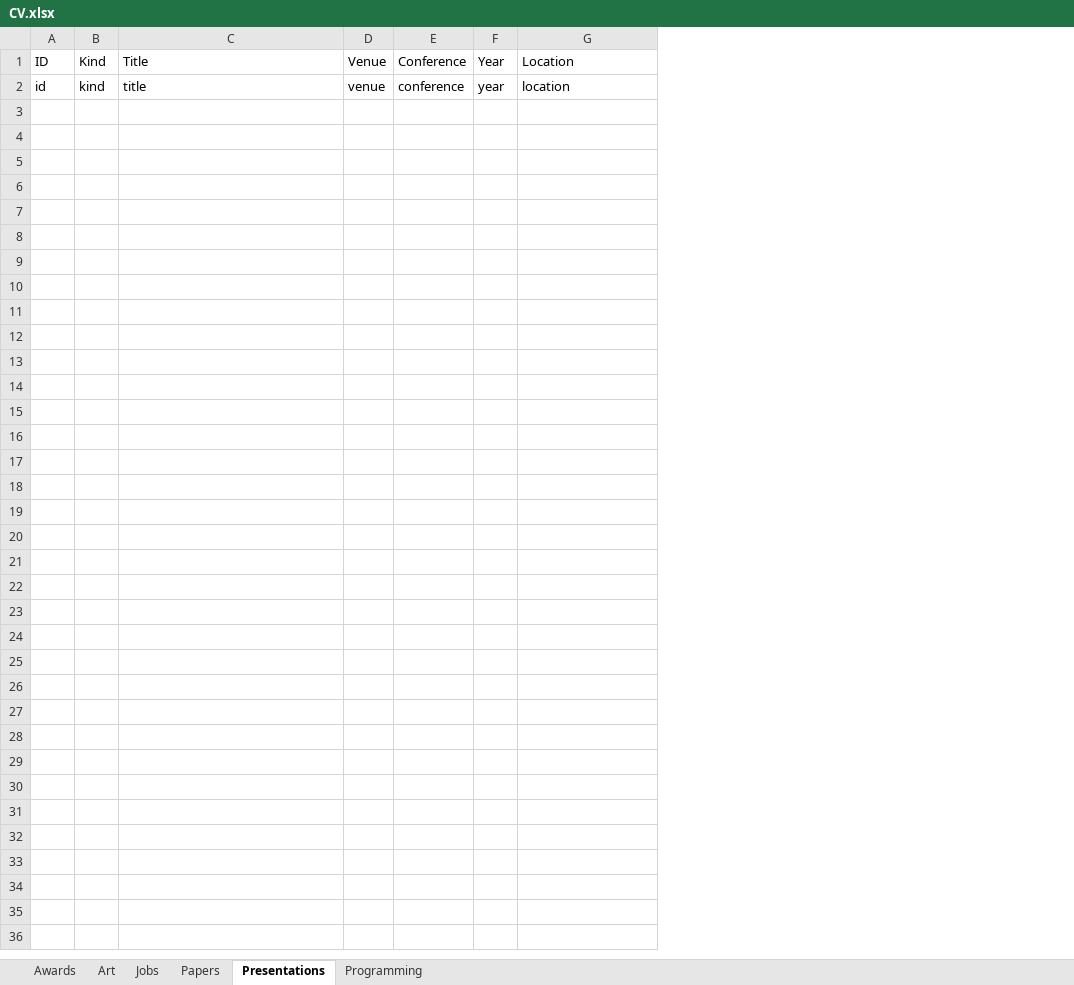
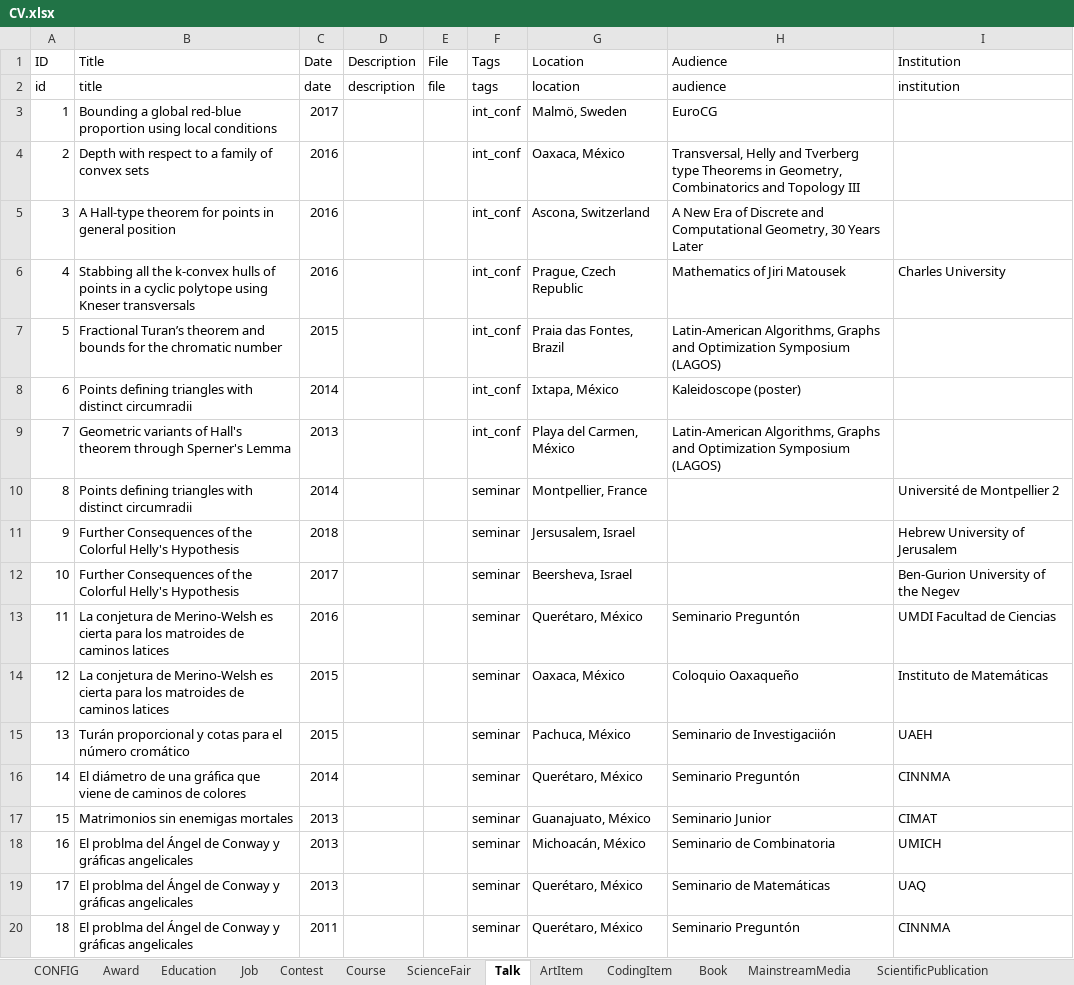
Before and after one commit to leomtz/personalpage, an Excel workbook: data/CV.xlsx, sheet Talk, drawn as a sheet; only a part is shown; values as stored, in another font and other column widths than the file's, no borders; removed rows and columns are numbered as before the commit, all else as after; the diff covers the shown part only; the diff names each change by its address in the sheet, - before the commit and + after, or states it on an @@ line.

Commit message:
Big differences on how the classes and sections are managed now. Tag Filtering.
- A config sheet was added to CV
- A sections and subsections manager was added to the pagee
- Now the classes are defined by inheritance
- tag-filtering implemented
- Minor visual changes

```diff
--- a/data/CV.xlsx (sheet Talk)
+++ b/data/CV.xlsx (sheet Talk)
-sheet tab: Awards
+sheet tab: Award
-sheet tab: Art
+sheet tab: ArtItem
-sheet tab: Jobs
+sheet tab: Job
-sheet tab: Papers
+sheet tab: ScientificPublication
-sheet tab: Presentations
+sheet tab: Talk
-sheet tab: Programming
+sheet tab: CodingItem
+sheet tab: CONFIG
+sheet tab: Education
+sheet tab: Contest
+sheet tab: Course
+sheet tab: ScienceFair
+sheet tab: Book
+sheet tab: MainstreamMedia
@@ sheet tab order changed: CONFIG | Award | Education | Job | Contest | Course | ScienceFair | Talk | ArtItem | CodingItem | Book | MainstreamMedia | ScientificPublication @@
-column B (Kind), row 2: kind
-column D (Venue), row 2: venue
-column E (Conference), row 2: conference
-column F (Year), row 2: year
+column C (Date), row 2: date
+column D (Description), row 2: description
+column E (File), row 2: file
+column F (Tags), row 2: tags
+column H (Audience), row 2: audience
+column I (Institution), row 2: institution
+row 3: 1 | Bounding a global red-blue proportion using local conditions | 2017 |  |  | int_conf | Malmö, Sweden | EuroCG
+row 4: 2 | Depth with respect to a family of convex sets | 2016 |  |  | int_conf | Oaxaca, México | Transversal, Helly and Tverberg type Theorems in Geometry, Combinatorics and Topology III
+row 5: 3 | A Hall-type theorem for points in general position | 2016 |  |  | int_conf | Ascona, Switzerland | A New Era of Discrete and Computational Geometry, 30 Years Later
+row 6: 4 | Stabbing all the k-convex hulls of points in a cyclic polytope using Kneser transversals | 2016 |  |  | int_conf | Prague, Czech Republic | Mathematics of Jiri Matousek | Charles University
+row 7: 5 | Fractional Turan’s theorem and bounds for the chromatic number | 2015 |  |  | int_conf | Praia das Fontes, Brazil | Latin-American Algorithms, Graphs and Optimization Symposium (LAGOS)
+row 8: 6 | Points defining triangles with distinct circumradii | 2014 |  |  | int_conf | Ixtapa, México | Kaleidoscope (poster)
+row 9: 7 | Geometric variants of Hall's theorem through Sperner's Lemma | 2013 |  |  | int_conf | Playa del Carmen, México | Latin-American Algorithms, Graphs and Optimization Symposium (LAGOS)
+row 10: 8 | Points defining triangles with distinct circumradii | 2014 |  |  | seminar | Montpellier, France |  | Université de Montpellier 2
+row 11: 9 | Further Consequences of the Colorful Helly's Hypothesis | 2018 |  |  | seminar | Jersusalem, Israel |  | Hebrew University of Jerusalem
+row 12: 10 | Further Consequences of the Colorful Helly's Hypothesis | 2017 |  |  | seminar | Beersheva, Israel |  | Ben-Gurion University of the Negev
+row 13: 11 | La conjetura de Merino-Welsh es cierta para los matroides de caminos latices | 2016 |  |  | seminar | Querétaro, México | Seminario Preguntón | UMDI Facultad de Ciencias
+row 14: 12 | La conjetura de Merino-Welsh es cierta para los matroides de caminos latices | 2015 |  |  | seminar | Oaxaca, México | Coloquio Oaxaqueño | Instituto de Matemáticas
+row 15: 13 | Turán proporcional y cotas para el número cromático | 2015 |  |  | seminar | Pachuca, México | Seminario de Investigaciión | UAEH
+row 16: 14 | El diámetro de una gráfica que viene de caminos de colores | 2014 |  |  | seminar | Querétaro, México | Seminario Preguntón | CINNMA
+row 17: 15 | Matrimonios sin enemigas mortales | 2013 |  |  | seminar | Guanajuato, México | Seminario Junior | CIMAT
+row 18: 16 | El problma del Ángel de Conway y gráficas angelicales | 2013 |  |  | seminar | Michoacán, México | Seminario de Combinatoria | UMICH
+row 19: 17 | El problma del Ángel de Conway y gráficas angelicales | 2013 |  |  | seminar | Querétaro, México | Seminario de Matemáticas | UAQ
+row 20: 18 | El problma del Ángel de Conway y gráficas angelicales | 2011 |  |  | seminar | Querétaro, México | Seminario Preguntón | CINNMA
```
Also changed, not shown: 23 added rows elsewhere in this sheet, sheet ScientificPublication, sheet Job, sheet ArtItem, sheet CodingItem, sheet Award, 30 other files.
